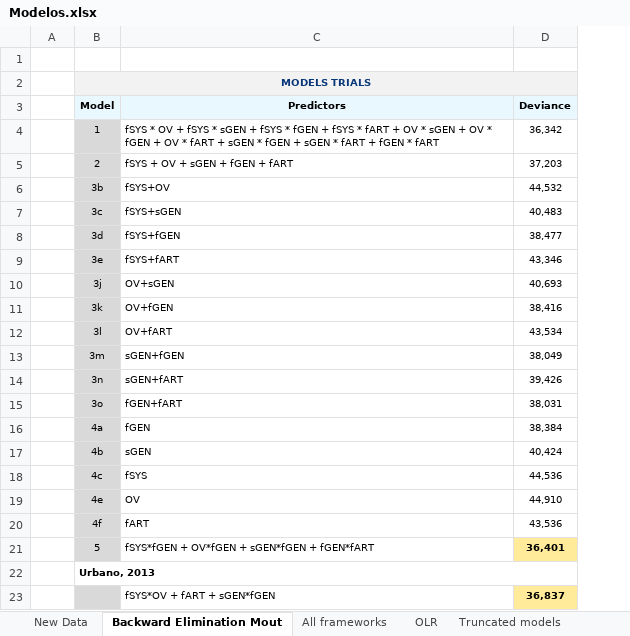
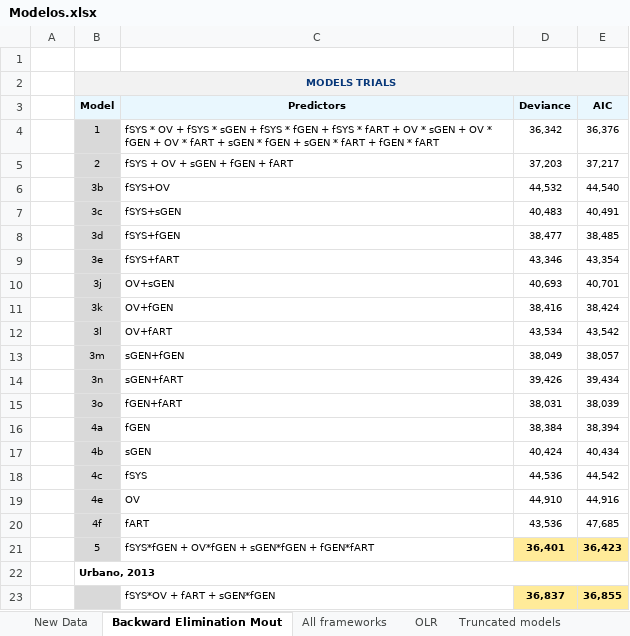
Before and after one commit to 22736389/Thesis-Document, an Excel workbook: Modelos.xlsx, sheet Backward Elimination Mout, drawn as a sheet; values as stored, in another font and other column widths than the file's, no borders; the diff names each change by its address in the sheet, - before the commit and + after, or states it on an @@ line.

```diff
--- a/Modelos.xlsx (sheet Backward Elimination Mout)
+++ b/Modelos.xlsx (sheet Backward Elimination Mout)
@@ column E (AIC) unhidden, rows 4-23: 36,376 | 37,217 | 44,540 | 40,491 | 38,485 | 43,354 | 40,701 | 38,424 | 43,542 | 38,057 | 39,434 | 38,039 | 38,394 | 40,434 | 44,542 | 44,916 | 47,685 | 36,423 |  | 36,855 @@
```
Also changed, not shown: sheet Multinomial regression, sheet Truncated models, sheet OLR, formulas that keep their value, charts or pictures, 2 other files.
